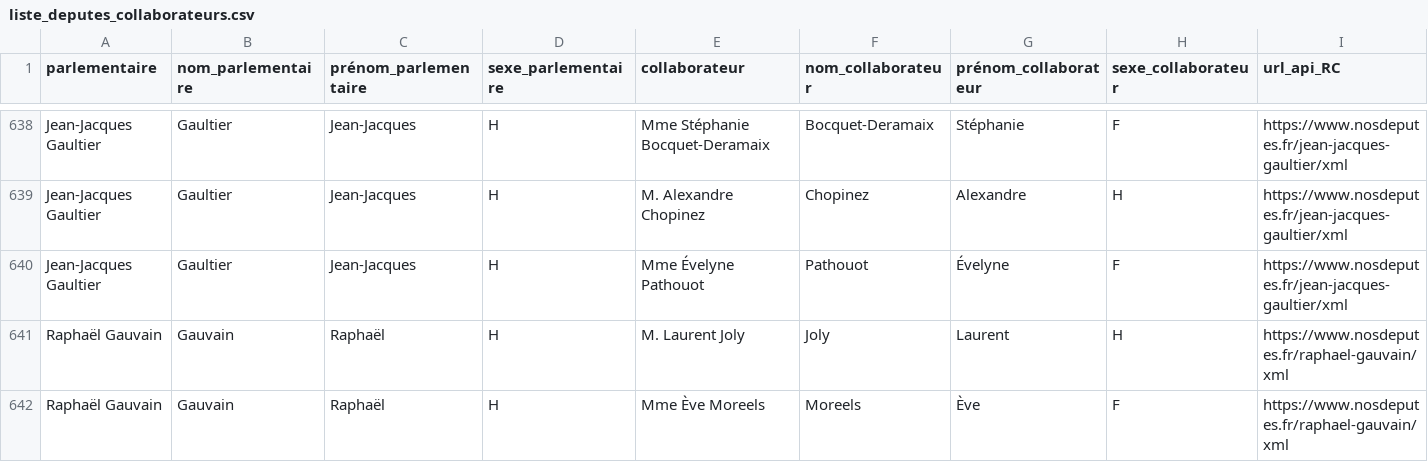
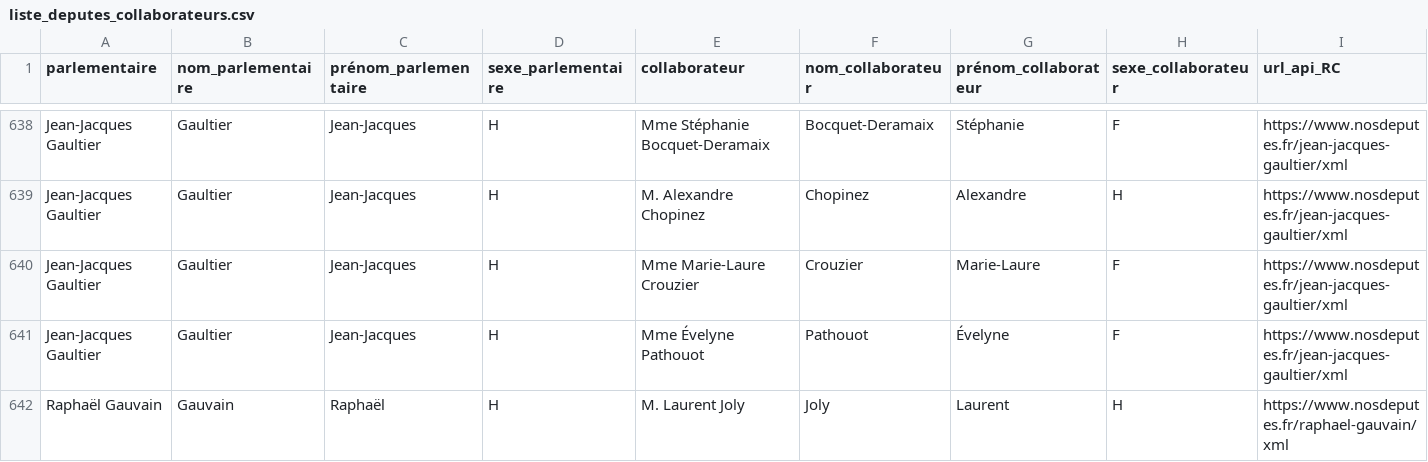
Before and after one commit to regardscitoyens/Collaborateurs-Parlement, a CSV file: data/liste_deputes_collaborateurs.csv, drawn as a sheet; only a part is shown, gaps mark what is left out; the shorter side is filled out with more unchanged rows; rows hold the shown columns only; the diff covers the shown part only; the diff names each change by its address in the sheet, - before the commit and + after, or states it on an @@ line.

```diff
--- a/data/liste_deputes_collaborateurs.csv
+++ b/data/liste_deputes_collaborateurs.csv
+row 640: Jean-Jacques Gaultier | Gaultier | Jean-Jacques | H | Mme Marie-Laure Crouzier | Crouzier | Marie-Laure | F | https://www.nosdeputes.fr/jean-jacques-gaultier/xml
```
Also changed, not shown: 8 added rows and 7 removed rows elsewhere in this file.
